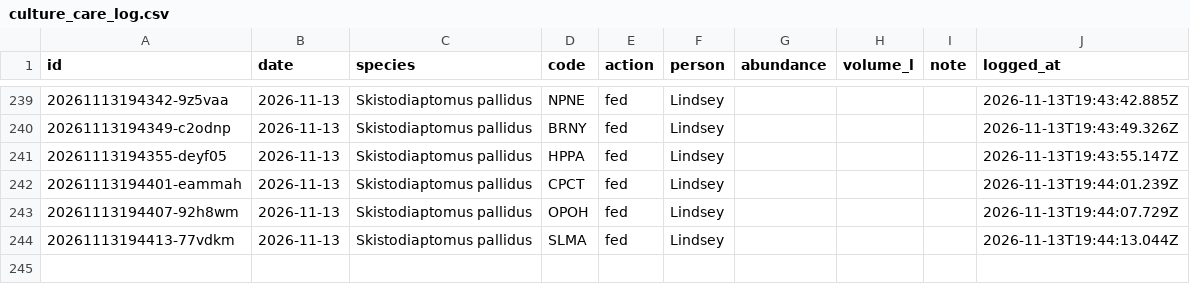
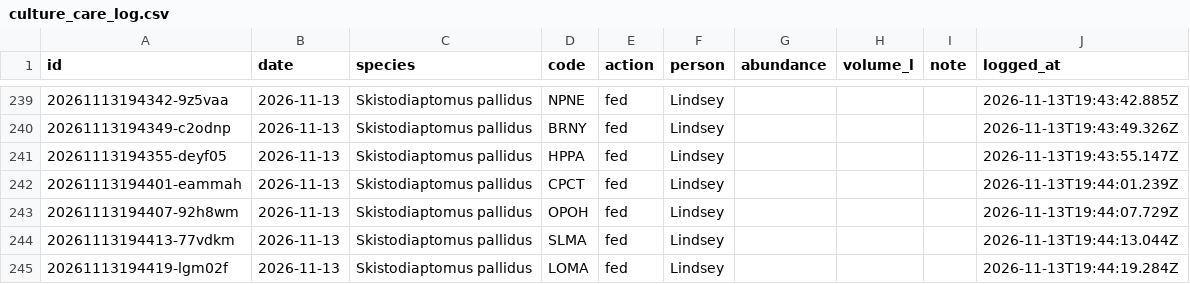
Before and after one commit to ZoopEcoEvo/lab_utilities, a CSV file: culture_details/culture_care_log.csv, drawn as a sheet; only a part is shown, gaps mark what is left out; the diff names each change by its address in the sheet, - before the commit and + after, or states it on an @@ line.

Commit message:
Culture care: fed for LOMA, Skistodiaptomus pallidus (Lindsey)

```diff
--- a/culture_details/culture_care_log.csv
+++ b/culture_details/culture_care_log.csv
+row 245: 20261113194419-lgm02f | 2026-11-13 | Skistodiaptomus pallidus | LOMA | fed | Lindsey |  |  |  | 2026-11-13T19:44:19.284Z
```
